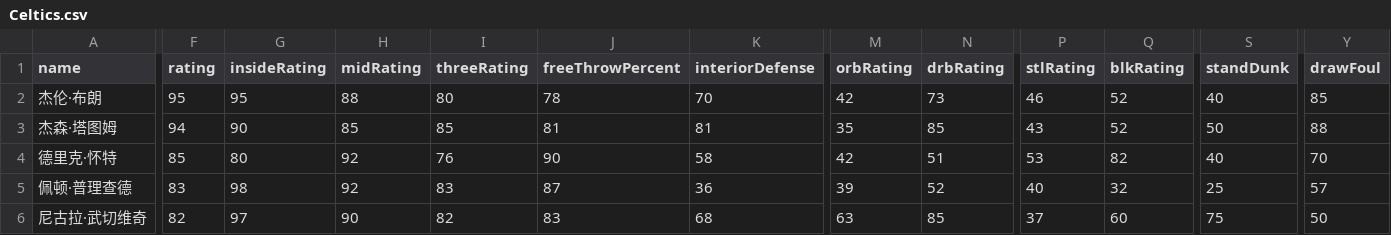
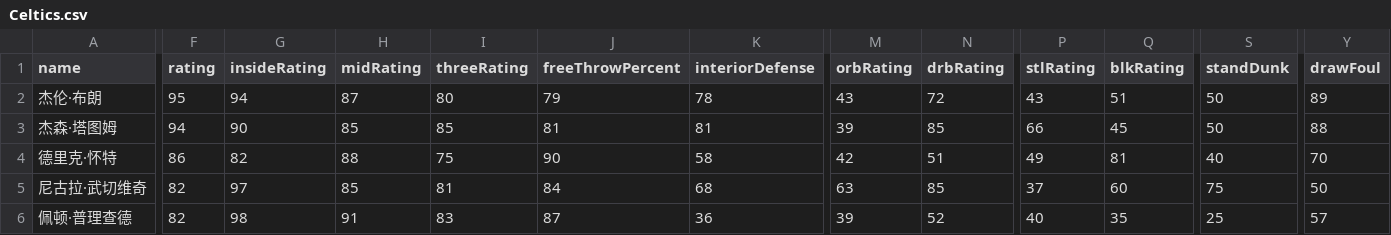
Before and after one commit to MikeYan01/NBA-Sim-Web, a CSV file: nba-sim-web/public/data/rosters/Celtics.csv, drawn as a sheet; only a part is shown, gaps mark what is left out; removed rows and columns are numbered as before the commit, all else as after; rows hold the shown columns only; the diff covers the shown part only; the diff names each change by its address in the sheet, - before the commit and + after, or states it on an @@ line.

```diff
--- a/nba-sim-web/public/data/rosters/Celtics.csv
+++ b/nba-sim-web/public/data/rosters/Celtics.csv
-G2 (insideRating): 95
+G2 (insideRating): 94
-H2 (midRating): 88
+H2 (midRating): 87
-J2 (freeThrowPercent): 78
+J2 (freeThrowPercent): 79
-K2 (interiorDefense): 70
+K2 (interiorDefense): 78
-M2 (orbRating): 42
+M2 (orbRating): 43
-N2 (drbRating): 73
+N2 (drbRating): 72
-P2 (stlRating): 46
+P2 (stlRating): 43
-Q2 (blkRating): 52
+Q2 (blkRating): 51
-S2 (standDunk): 40
+S2 (standDunk): 50
-Y2 (drawFoul): 85
+Y2 (drawFoul): 89
-M3 (orbRating): 35
+M3 (orbRating): 39
-P3 (stlRating): 43
+P3 (stlRating): 66
-Q3 (blkRating): 52
+Q3 (blkRating): 45
-F4 (rating): 85
+F4 (rating): 86
-G4 (insideRating): 80
+G4 (insideRating): 82
-H4 (midRating): 92
+H4 (midRating): 88
-I4 (threeRating): 76
+I4 (threeRating): 75
-P4 (stlRating): 53
+P4 (stlRating): 49
-Q4 (blkRating): 82
+Q4 (blkRating): 81
-row 5: 佩顿·普理查德 | 83 | 98 | 92 | 83 | 87 | 36 | 39 | 52 | 40 | 32 | 25 | 57
-H5 (midRating): 90
+H5 (midRating): 85
-I5 (threeRating): 82
+I5 (threeRating): 81
-J5 (freeThrowPercent): 83
+J5 (freeThrowPercent): 84
+row 6: 佩顿·普理查德 | 82 | 98 | 91 | 83 | 87 | 36 | 39 | 52 | 40 | 35 | 25 | 57
```
Also changed, not shown: 2 added rows, 1 removed row and 35 edited cells elsewhere in this file, nba-sim-web/public/data/rosters/Grizzlies.csv, nba-sim-web/public/data/rosters/Jazz.csv, 30 other files.
